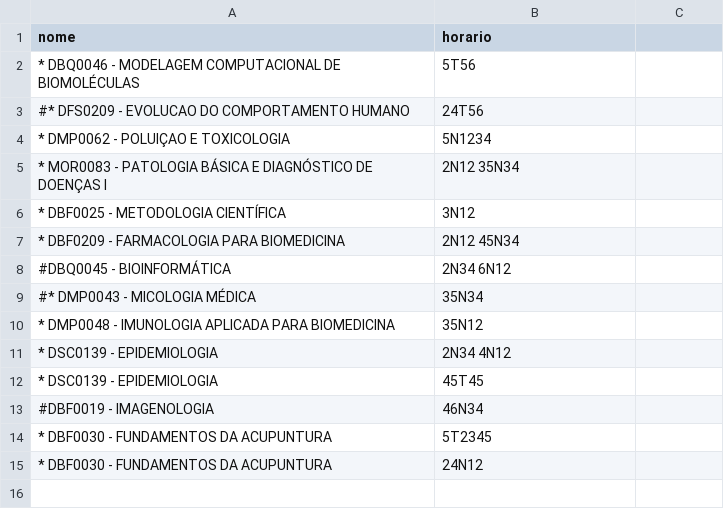
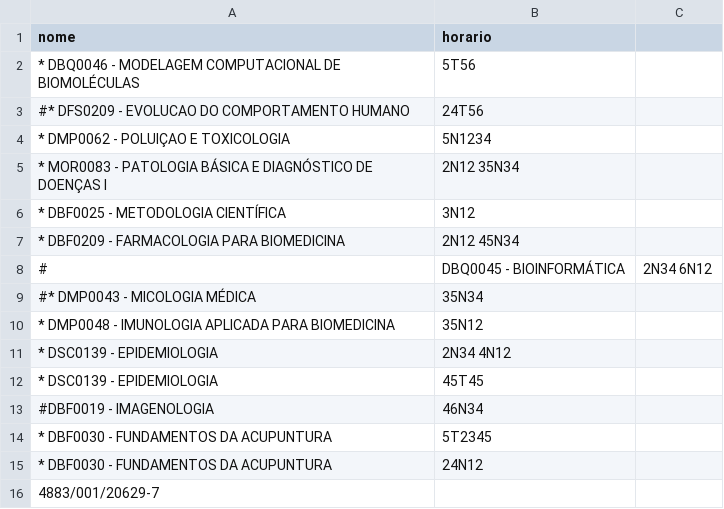
Before and after one commit to DaniloImparato/cliquenroll, a TSV file: matricula.tsv, drawn as a sheet; removed rows and columns are numbered as before the commit, all else as after; the diff names each change by its address in the sheet, - before the commit and + after, or states it on an @@ line.

```diff
--- a/matricula.tsv
+++ b/matricula.tsv
-row 8: #DBQ0045 - BIOINFORMÁTICA | 2N34 6N12
+row 8: # | DBQ0045 - BIOINFORMÁTICA | 2N34 6N12
+row 16: 4883/001/20629-7
```
Also changed, not shown: 3 other files.
